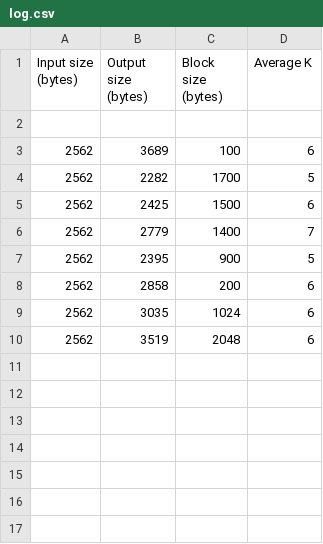
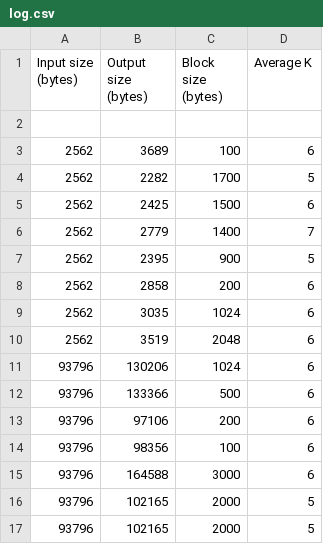
Before and after one commit to jbhickey/asp-project, a CSV file: Logs/log.csv, drawn as a sheet; the diff names each change by its address in the sheet, - before the commit and + after, or states it on an @@ line.

```diff
--- a/Logs/log.csv
+++ b/Logs/log.csv
+row 11: 93796 | 130206 | 1024 | 6
+row 12: 93796 | 133366 | 500 | 6
+row 13: 93796 | 97106 | 200 | 6
+row 14: 93796 | 98356 | 100 | 6
+row 15: 93796 | 164588 | 3000 | 6
+row 16: 93796 | 102165 | 2000 | 5
+row 17: 93796 | 102165 | 2000 | 5
```
Also changed, not shown: 5 other files.
